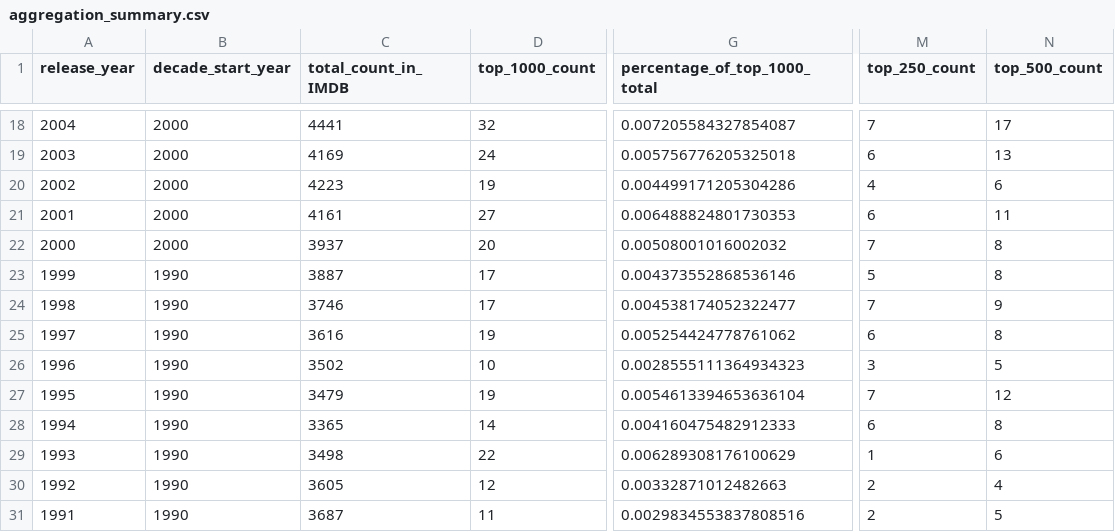
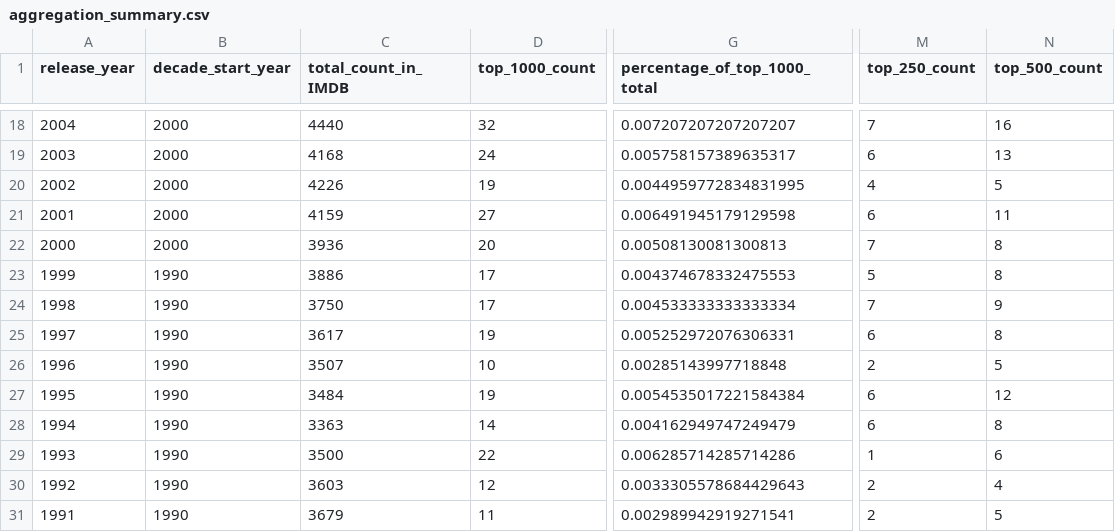
Before and after one commit to zq99/imdb-top-ranked-films-scraper, a CSV file: aggregation_summary.csv, drawn as a sheet; only a part is shown, gaps mark what is left out; the diff covers the shown part only; the diff names each change by its address in the sheet, - before the commit and + after, or states it on an @@ line.

```diff
--- a/aggregation_summary.csv
+++ b/aggregation_summary.csv
-C18 (total_count_in_IMDB): 4441
+C18 (total_count_in_IMDB): 4440
-G18 (percentage_of_top_1000_total): 0.007205584327854087
+G18 (percentage_of_top_1000_total): 0.007207207207207207
-N18 (top_500_count): 17
+N18 (top_500_count): 16
-C19 (total_count_in_IMDB): 4169
+C19 (total_count_in_IMDB): 4168
-G19 (percentage_of_top_1000_total): 0.005756776205325018
+G19 (percentage_of_top_1000_total): 0.005758157389635317
-C20 (total_count_in_IMDB): 4223
+C20 (total_count_in_IMDB): 4226
-G20 (percentage_of_top_1000_total): 0.004499171205304286
+G20 (percentage_of_top_1000_total): 0.0044959772834831995
-N20 (top_500_count): 6
+N20 (top_500_count): 5
-C21 (total_count_in_IMDB): 4161
+C21 (total_count_in_IMDB): 4159
-G21 (percentage_of_top_1000_total): 0.006488824801730353
+G21 (percentage_of_top_1000_total): 0.006491945179129598
-C22 (total_count_in_IMDB): 3937
+C22 (total_count_in_IMDB): 3936
-G22 (percentage_of_top_1000_total): 0.00508001016002032
+G22 (percentage_of_top_1000_total): 0.00508130081300813
-C23 (total_count_in_IMDB): 3887
+C23 (total_count_in_IMDB): 3886
-G23 (percentage_of_top_1000_total): 0.004373552868536146
+G23 (percentage_of_top_1000_total): 0.004374678332475553
-C24 (total_count_in_IMDB): 3746
+C24 (total_count_in_IMDB): 3750
-G24 (percentage_of_top_1000_total): 0.004538174052322477
+G24 (percentage_of_top_1000_total): 0.004533333333333334
-C25 (total_count_in_IMDB): 3616
+C25 (total_count_in_IMDB): 3617
-G25 (percentage_of_top_1000_total): 0.005254424778761062
+G25 (percentage_of_top_1000_total): 0.005252972076306331
-C26 (total_count_in_IMDB): 3502
+C26 (total_count_in_IMDB): 3507
-G26 (percentage_of_top_1000_total): 0.0028555111364934323
+G26 (percentage_of_top_1000_total): 0.00285143997718848
-M26 (top_250_count): 3
+M26 (top_250_count): 2
-C27 (total_count_in_IMDB): 3479
+C27 (total_count_in_IMDB): 3484
-G27 (percentage_of_top_1000_total): 0.0054613394653636104
+G27 (percentage_of_top_1000_total): 0.0054535017221584384
-M27 (top_250_count): 7
+M27 (top_250_count): 6
-C28 (total_count_in_IMDB): 3365
+C28 (total_count_in_IMDB): 3363
-G28 (percentage_of_top_1000_total): 0.004160475482912333
+G28 (percentage_of_top_1000_total): 0.004162949747249479
-C29 (total_count_in_IMDB): 3498
+C29 (total_count_in_IMDB): 3500
-G29 (percentage_of_top_1000_total): 0.006289308176100629
+G29 (percentage_of_top_1000_total): 0.006285714285714286
-C30 (total_count_in_IMDB): 3605
+C30 (total_count_in_IMDB): 3603
-G30 (percentage_of_top_1000_total): 0.00332871012482663
+G30 (percentage_of_top_1000_total): 0.0033305578684429643
-C31 (total_count_in_IMDB): 3687
+C31 (total_count_in_IMDB): 3679
-G31 (percentage_of_top_1000_total): 0.0029834553837808516
+G31 (percentage_of_top_1000_total): 0.002989942919271541
```
Also changed, not shown: 153 edited cells elsewhere in this file, top_films_list.csv, 1 other file.
